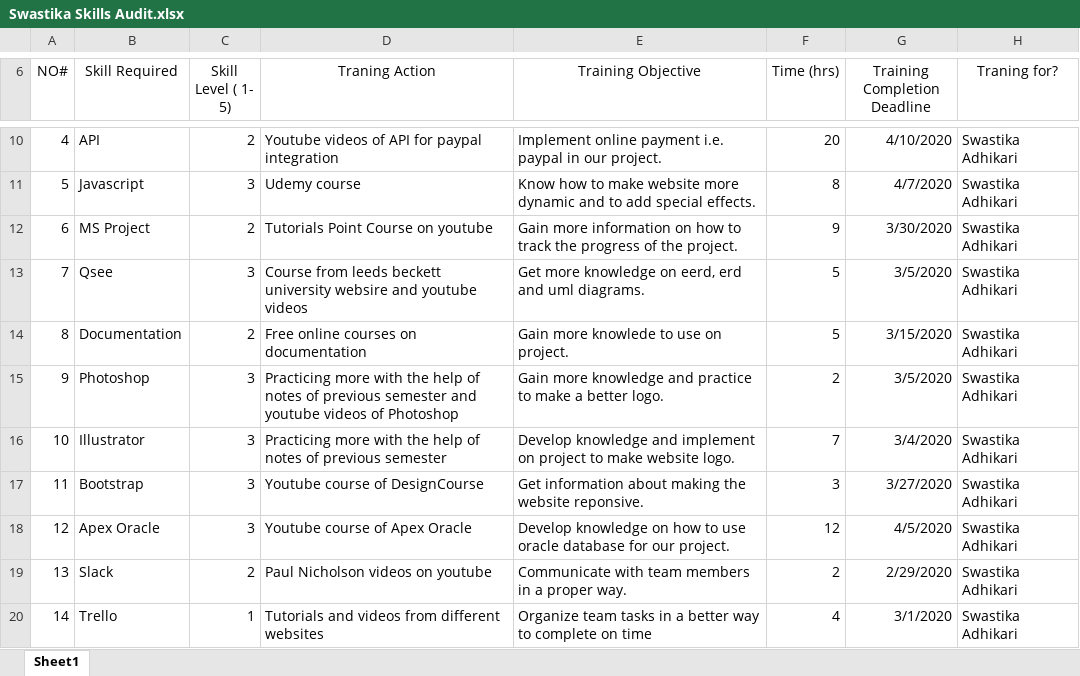
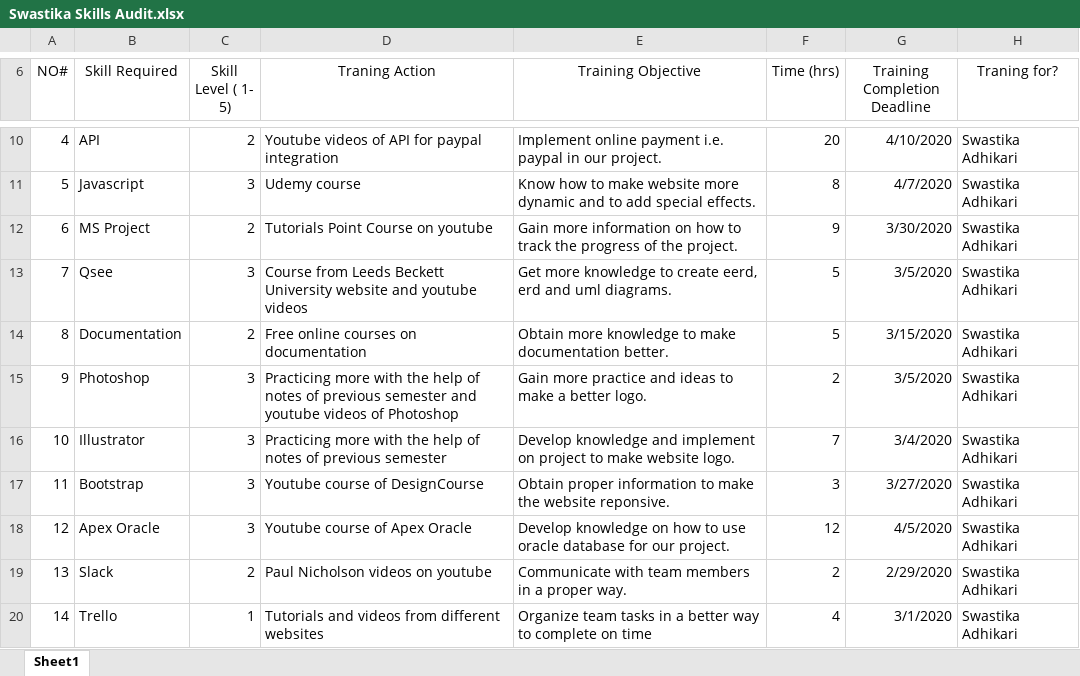
Before and after one commit to Nswastika/Group3, an Excel workbook: Swastika Skills Audit.xlsx, sheet Sheet1, drawn as a sheet; only a part is shown, gaps mark what is left out; values as stored, in another font and other column widths than the file's, no borders; the diff names each change by its address in the sheet, - before the commit and + after, or states it on an @@ line.

Commit message:
Add files via upload

```diff
--- a/Swastika Skills Audit.xlsx (sheet Sheet1)
+++ b/Swastika Skills Audit.xlsx (sheet Sheet1)
-D13 (Traning Action): Course from leeds beckett university websire and youtube…
+D13 (Traning Action): Course from Leeds Beckett University website and youtube…
-E13 (Training Objective): …more knowledge on eerd, erd…
+E13 (Training Objective): …more knowledge to create eerd, erd…
-E14 (Training Objective): Gain more knowlede to use on project.
+E14 (Training Objective): Obtain more knowledge to make documentation better.
-E15 (Training Objective): Gain more knowledge and practice to make…
+E15 (Training Objective): Gain more practice and ideas to make…
-E17 (Training Objective): Get information about making the website…
+E17 (Training Objective): Obtain proper information to make the website…
```
